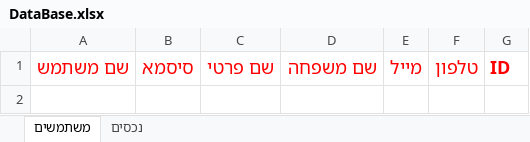
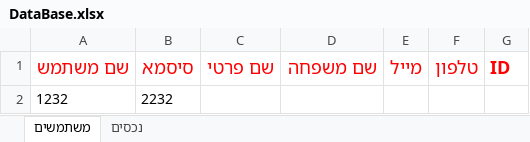
Before and after one commit to yonisho52/ALYS-JavaSwing, an Excel workbook: DataBase.xlsx, sheet משתמשים, drawn as a sheet; values as stored, in another font and other column widths than the file's, no borders; the diff names each change by its address in the sheet, - before the commit and + after, or states it on an @@ line.

```diff
--- a/DataBase.xlsx (sheet משתמשים)
+++ b/DataBase.xlsx (sheet משתמשים)
+row 2: 1232 | 2232
```
Also changed, not shown: 13 other files.
